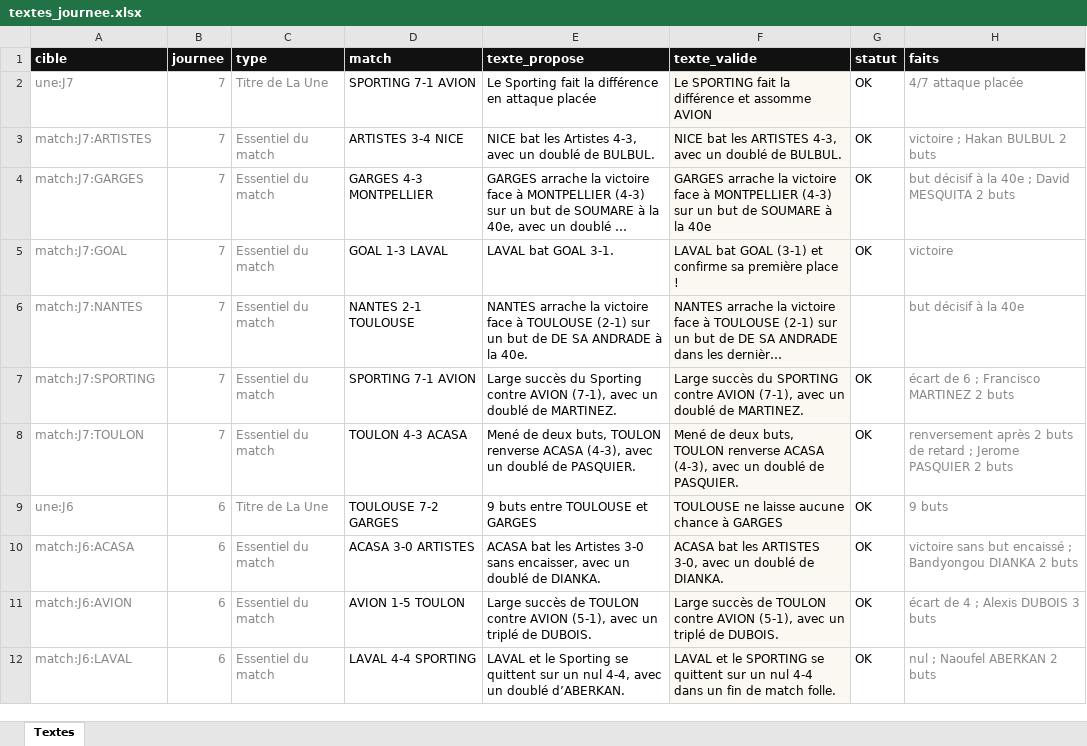
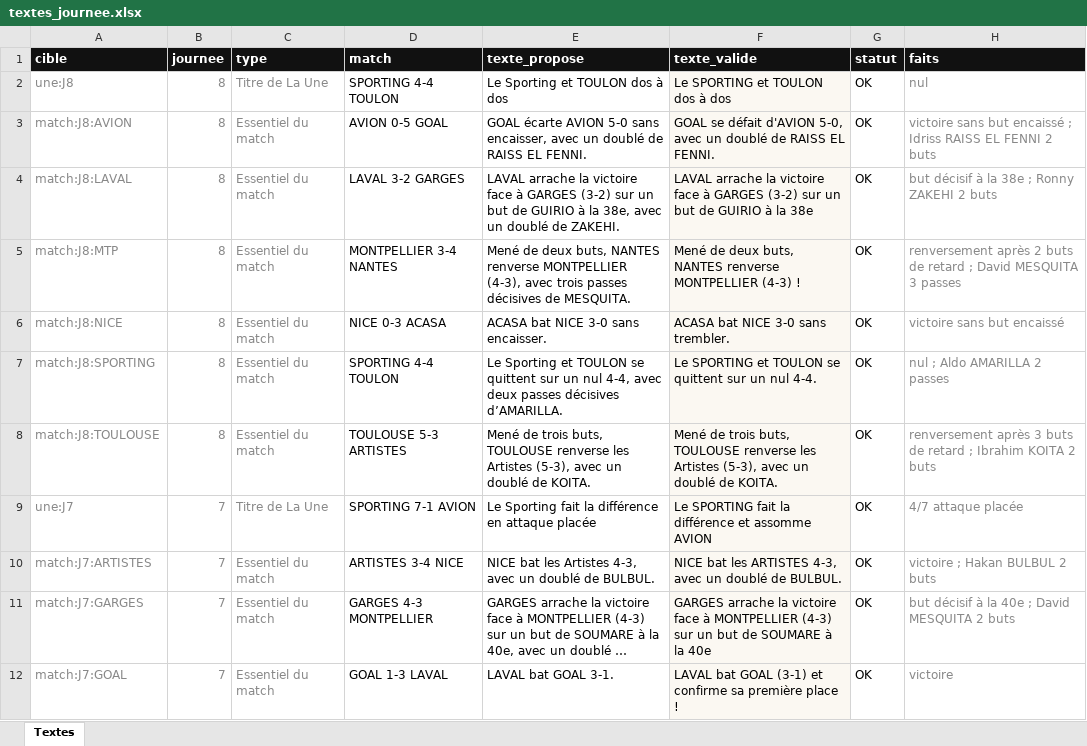
Before and after one commit to victorgeoffroy01-prog/d1-futsal-2026, an Excel workbook: textes_journee.xlsx, sheet Textes, drawn as a sheet; only a part is shown; the shorter side is filled out with more unchanged rows; long unchanged cells end in …; values as stored, in another font and other column widths than the file's, no borders; the diff names each change by its address in the sheet, - before the commit and + after, or states it on an @@ line.

Commit message:
Textes J8 validés depuis la page contrôle

```diff
--- a/textes_journee.xlsx (sheet Textes)
+++ b/textes_journee.xlsx (sheet Textes)
+row 2: une:J8 | 8 | Titre de La Une | SPORTING 4-4 TOULON | Le Sporting et TOULON dos à dos | Le SPORTING et TOULON dos à dos | OK | nul
+row 3: match:J8:AVION | 8 | Essentiel du match | AVION 0-5 GOAL | GOAL écarte AVION 5-0 sans encaisser, avec un doublé de RAISS EL FENNI. | GOAL se défait d'AVION 5-0, avec un doublé de RAISS EL FENNI. | OK | victoire sans but encaissé ; Idriss RAISS EL FENNI 2 buts
+row 4: match:J8:LAVAL | 8 | Essentiel du match | LAVAL 3-2 GARGES | LAVAL arrache la victoire face à GARGES (3-2) sur un but de GUIRIO à la 38e, avec un doublé de ZAKEHI. | LAVAL arrache la victoire face à GARGES (3-2) sur un but de GUIRIO à la 38e | OK | but décisif à la 38e ; Ronny ZAKEHI 2 buts
+row 5: match:J8:MTP | 8 | Essentiel du match | MONTPELLIER 3-4 NANTES | Mené de deux buts, NANTES renverse MONTPELLIER (4-3), avec trois passes décisives de MESQUITA. | Mené de deux buts, NANTES renverse MONTPELLIER (4-3) ! | OK | renversement après 2 buts de retard ; David MESQUITA 3 passes
+row 6: match:J8:NICE | 8 | Essentiel du match | NICE 0-3 ACASA | ACASA bat NICE 3-0 sans encaisser. | ACASA bat NICE 3-0 sans trembler. | OK | victoire sans but encaissé
+row 7: match:J8:SPORTING | 8 | Essentiel du match | SPORTING 4-4 TOULON | Le Sporting et TOULON se quittent sur un nul 4-4, avec deux passes décisives d’AMARILLA. | Le SPORTING et TOULON se quittent sur un nul 4-4. | OK | nul ; Aldo AMARILLA 2 passes
+row 8: match:J8:TOULOUSE | 8 | Essentiel du match | TOULOUSE 5-3 ARTISTES | Mené de trois buts, TOULOUSE renverse les Artistes (5-3), avec un doublé de KOITA. | Mené de trois buts, TOULOUSE renverse les Artistes (5-3), avec un doublé de KOITA. | OK | renversement après 3 buts de retard ; Ibrahim KOITA 2 buts
```
